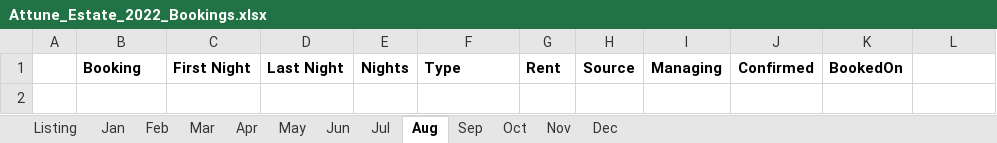
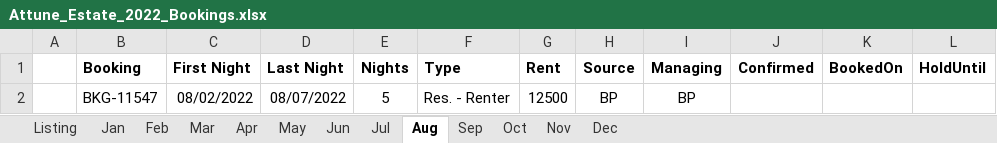
Before and after one commit to kenvenner/ecobee, an Excel workbook: Attune_Estate_2022_Bookings.xlsx, sheet Aug, drawn as a sheet; values as stored, in another font and other column widths than the file's, no borders; the diff names each change by its address in the sheet, - before the commit and + after, or states it on an @@ line.

```diff
--- a/Attune_Estate_2022_Bookings.xlsx (sheet Aug)
+++ b/Attune_Estate_2022_Bookings.xlsx (sheet Aug)
-L1: (empty)
+L1: HoldUntil
+row 2:  | BKG-11547 | 08/02/2022 | 08/07/2022 | 5 | Res. - Renter | 12500 | BP | BP
```
Also changed, not shown: sheet Listing, sheet Mar, sheet Jun, sheet May, sheet Jul, sheet Feb, 6 more sheets, 1 other file.
